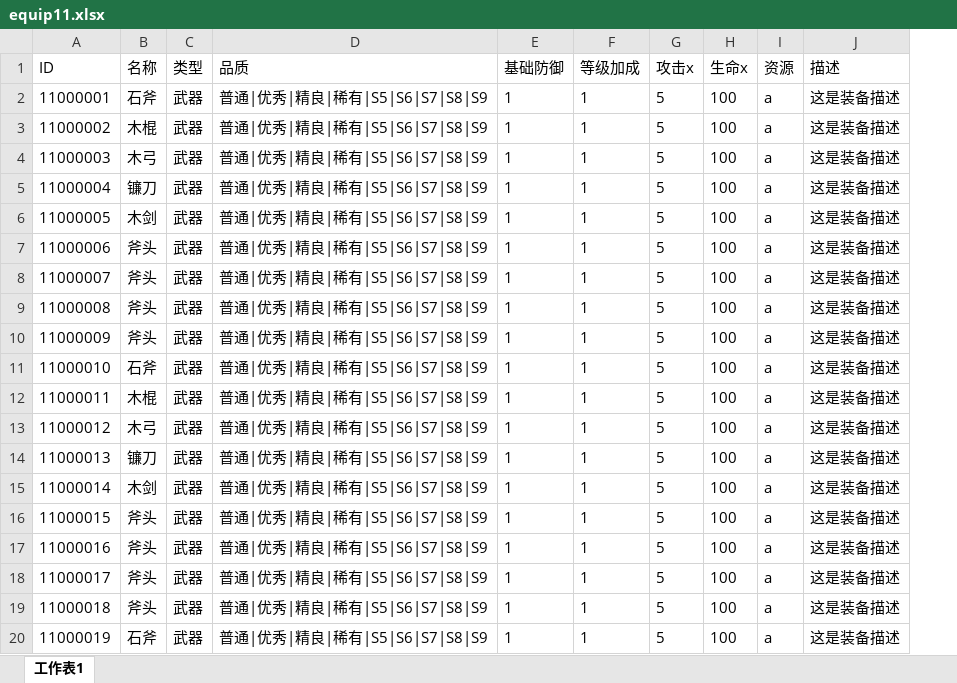
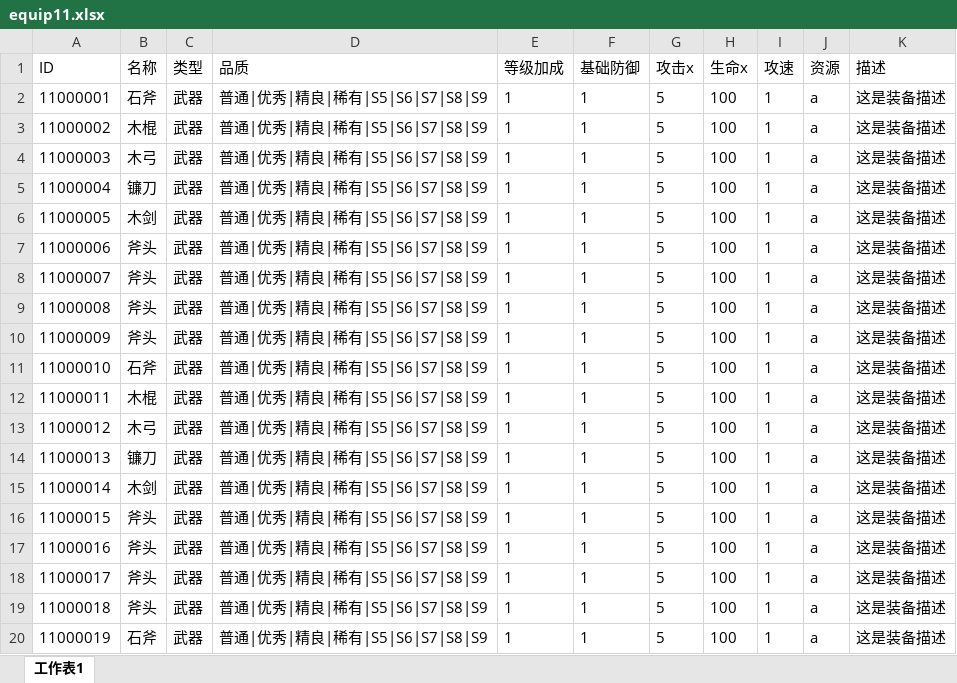
Before and after one commit to Metavers-Maker/kingone, an Excel workbook: tabtoy/equip11.xlsx, sheet 工作表1, drawn as a sheet; values as stored, in another font and other column widths than the file's, no borders; charts and pictures not drawn; the diff names each change by its address in the sheet, - before the commit and + after, or states it on an @@ line.

```diff
--- a/tabtoy/equip11.xlsx (sheet 工作表1)
+++ b/tabtoy/equip11.xlsx (sheet 工作表1)
+column I (攻速), rows 2-20: all 1
-E1: 基础防御
+E1: 等级加成
-F1: 等级加成
+F1: 基础防御
```
Also changed, not shown: tabtoy/Index.xlsx, tabtoy/Type.xlsx, 17 other files.
